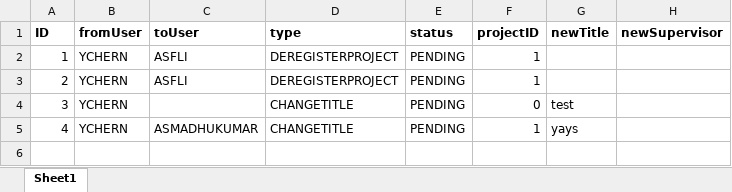
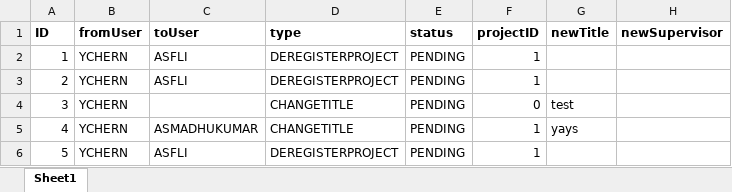
Before and after one commit to iujinwee/OOP-FYP-Management-Project, an Excel workbook: App/data/request_list.xlsx, sheet Sheet1, drawn as a sheet; values as stored, in another font and other column widths than the file's, no borders; the diff names each change by its address in the sheet, - before the commit and + after, or states it on an @@ line.

```diff
--- a/App/data/request_list.xlsx (sheet Sheet1)
+++ b/App/data/request_list.xlsx (sheet Sheet1)
+row 6: 5 | YCHERN | ASFLI | DEREGISTERPROJECT | PENDING | 1
```
Also changed, not shown: App/data/account_list.xlsx, App/data/rollover_project.xlsx, 10 other files.
